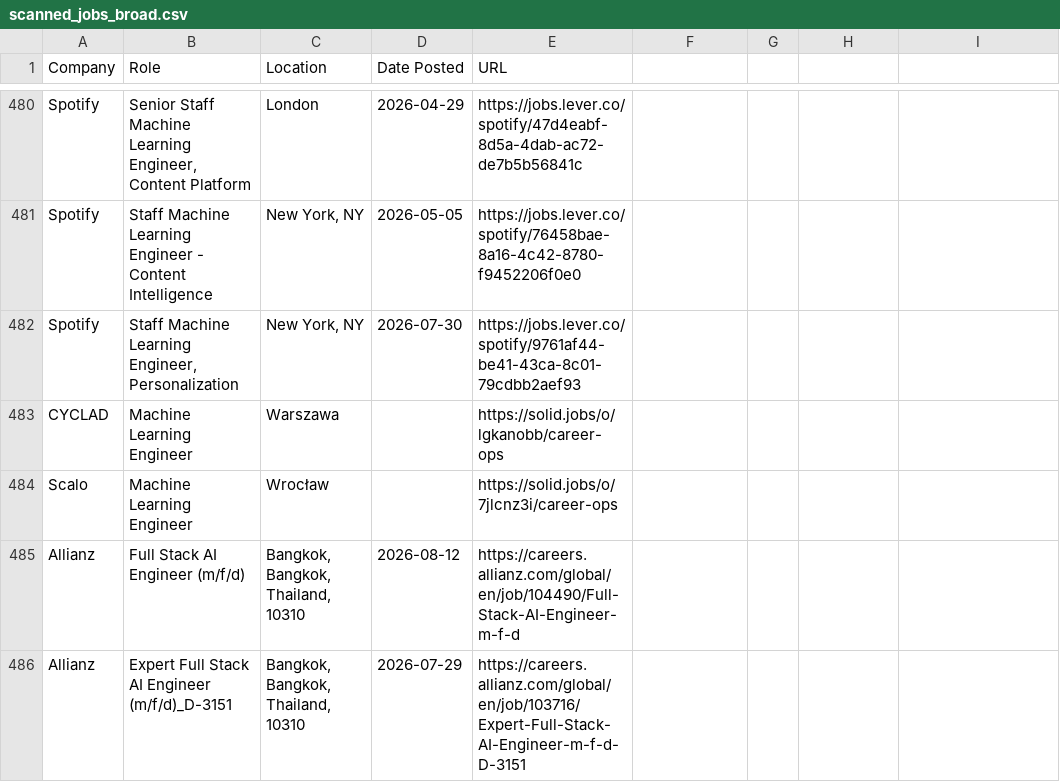
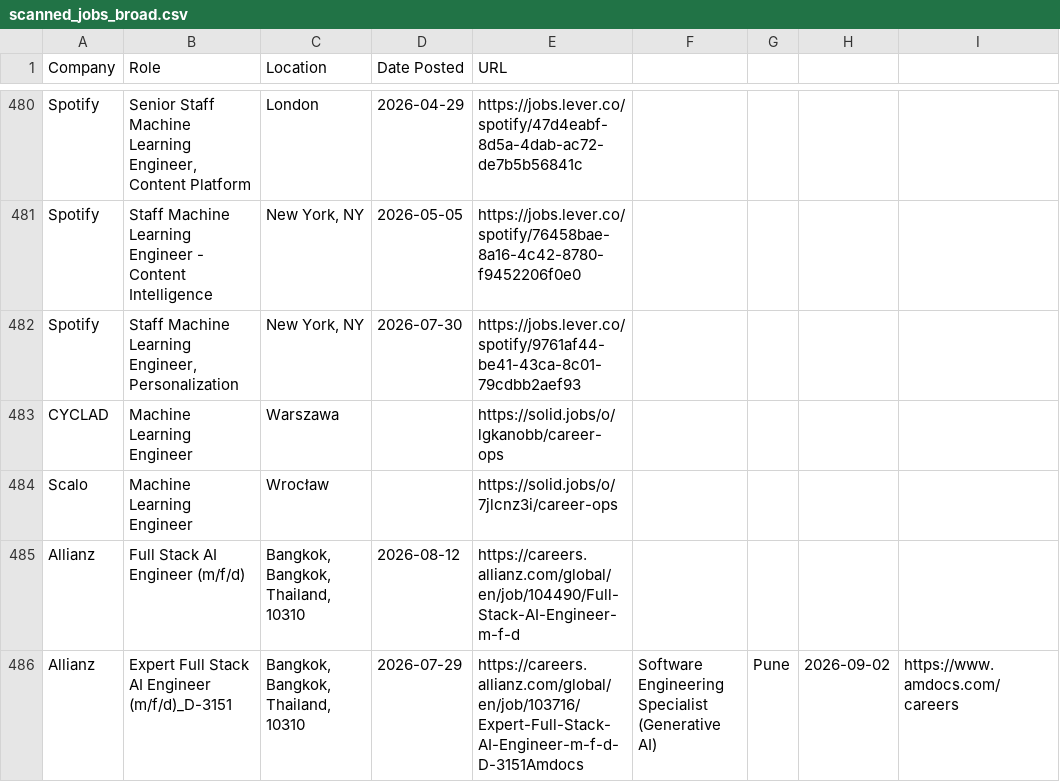
Before and after one commit to YashRL/Resume_Factory, a CSV file: scanned_jobs_broad.csv, drawn as a sheet; only a part is shown, gaps mark what is left out.

```diff
--- a/scanned_jobs_broad.csv
+++ b/scanned_jobs_broad.csv
@@ -485,2 +485,2 @@ Company,Role,Location,Date Posted,URL
 "Allianz","Full Stack AI Engineer (m/f/d)","Bangkok, Bangkok, Thailand, 10310","2026-08-12","https://careers.allianz.com/global/en/job/104490/Full-Stack-AI-Engineer-m-f-d"
-"Allianz","Expert Full Stack AI Engineer (m/f/d)_D-3151","Bangkok, Bangkok, Thailand, 10310","2026-07-29","https://careers.allianz.com/global/en/job/103716/Expert-Full-Stack-AI-Engineer-m-f-d-D-3151"
+"Allianz","Expert Full Stack AI Engineer (m/f/d)_D-3151","Bangkok, Bangkok, Thailand, 10310","2026-07-29","https://careers.allianz.com/global/en/job/103716/Expert-Full-Stack-AI-Engineer-m-f-d-D-3151"Amdocs,Software Engineering Specialist (Generative AI),Pune,2026-09-02,https://www.amdocs.com/careers
```
Also changed, not shown: ai_jobs_india.csv, 7 other files.
